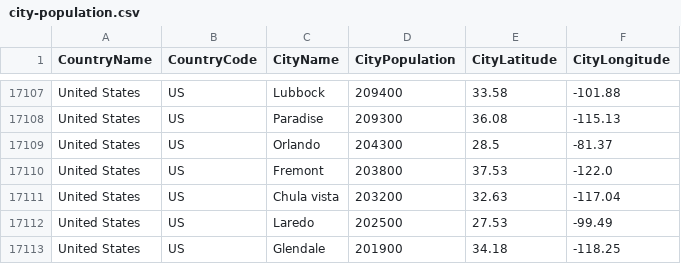
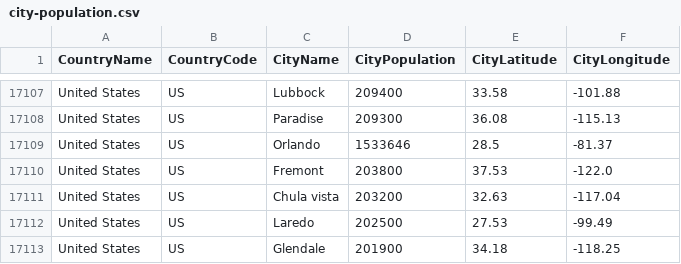
Before and after one commit to nonevision/airway-ai-project, a CSV file: src/main/resources/city-population.csv, drawn as a sheet; only a part is shown, gaps mark what is left out.

```diff
--- a/src/main/resources/city-population.csv
+++ b/src/main/resources/city-population.csv
@@ -17108,3 +17108,3 @@ United States,US,Lubbock,209400,33.58,-101.88
 United States,US,Paradise,209300,36.08,-115.13
-United States,US,Orlando,204300,28.5,-81.37
+United States,US,Orlando,1533646,28.5,-81.37
 United States,US,Fremont,203800,37.53,-122.0
```
Also changed, not shown: 4 other files.
